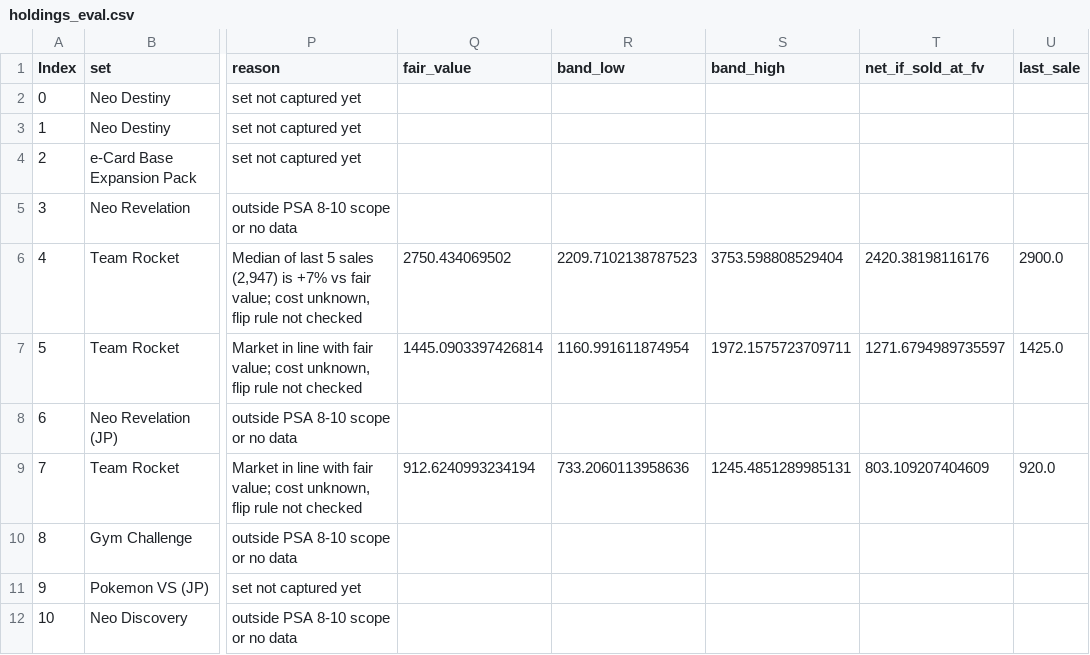
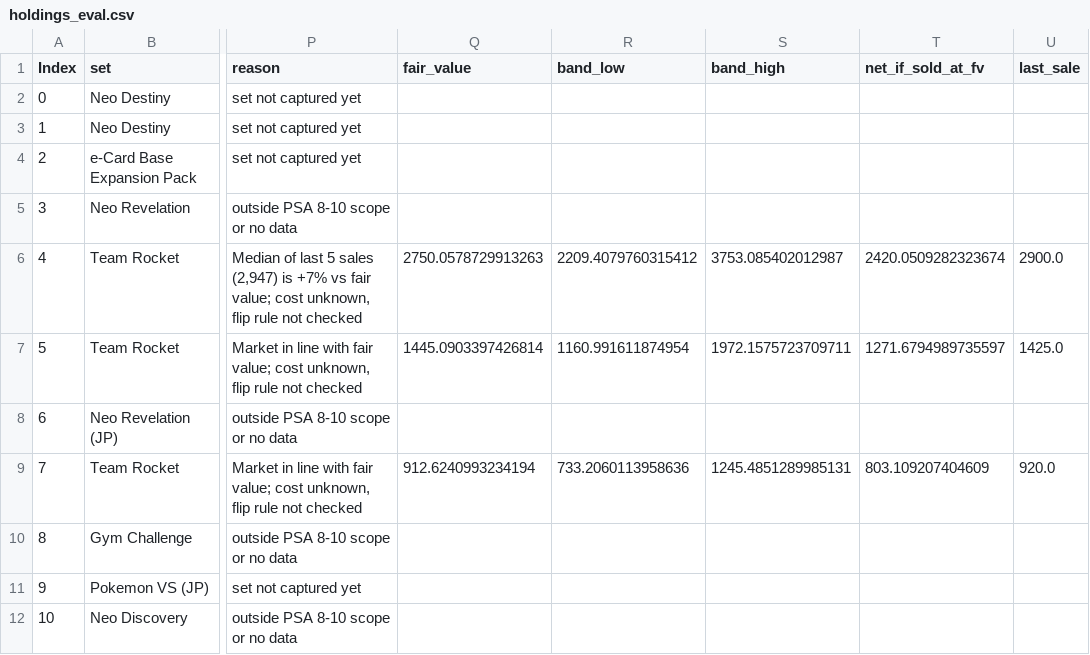
Before and after one commit to Nuttzx/testapp, a CSV file: data/out/holdings_eval.csv, drawn as a sheet; only a part is shown, gaps mark what is left out; the diff covers the shown part only; the diff names each change by its address in the sheet, - before the commit and + after, or states it on an @@ line.

```diff
--- a/data/out/holdings_eval.csv
+++ b/data/out/holdings_eval.csv
-Q6 (fair_value): 2750.434069502
+Q6 (fair_value): 2750.0578729913263
-R6 (band_low): 2209.7102138787523
+R6 (band_low): 2209.4079760315412
-S6 (band_high): 3753.598808529404
+S6 (band_high): 3753.085402012987
-T6 (net_if_sold_at_fv): 2420.38198116176
+T6 (net_if_sold_at_fv): 2420.0509282323674
```
Also changed, not shown: 32 edited cells elsewhere in this file, data/out/anchor_ratios.csv, data/out/model_report.csv, 13 other files.
